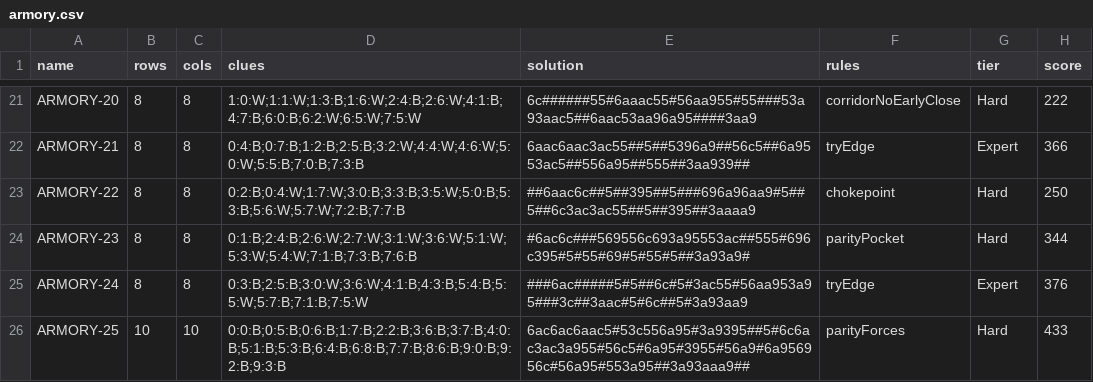
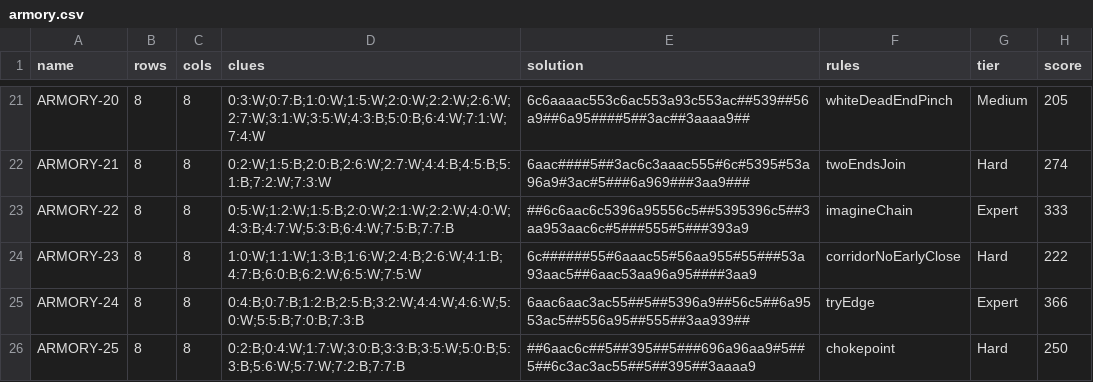
Before and after one commit to JoshMermel/loops, a CSV file: data/armory.csv, drawn as a sheet; only a part is shown, gaps mark what is left out; the diff covers the shown part only; the diff names each change by its address in the sheet, - before the commit and + after, or states it on an @@ line.

Commit message:
Add mystery gray pearls (solver, rules, hints, labeling UI, generator, and bonus books)

```diff
--- a/data/armory.csv
+++ b/data/armory.csv
-D21 (clues): 1:0:W;1:1:W;1:3:B;1:6:W;2:4:B;2:6:W;4:1:B;4:7:B;6:0:B;6:2:W;6:5:W;7:5:W
+D21 (clues): 0:3:W;0:7:B;1:0:W;1:5:W;2:0:W;2:2:W;2:6:W;2:7:W;3:1:W;3:5:W;4:3:B;5:0:B;6:4:W;7:1:W;7:4:W
-E21 (solution): 6c######55#6aaac55#56aa955#55###53a93aac5##6aac53aa96a95####3aa9
+E21 (solution): 6c6aaaac553c6ac553a93c553ac##539##56a9##6a95####5##3ac##3aaaa9##
-F21 (rules): corridorNoEarlyClose
+F21 (rules): whiteDeadEndPinch
-G21 (tier): Hard
+G21 (tier): Medium
-H21 (score): 222
+H21 (score): 205
-D22 (clues): 0:4:B;0:7:B;1:2:B;2:5:B;3:2:W;4:4:W;4:6:W;5:0:W;5:5:B;7:0:B;7:3:B
+D22 (clues): 0:2:W;1:5:B;2:0:B;2:6:W;2:7:W;4:4:B;4:5:B;5:1:B;7:2:W;7:3:W
-E22 (solution): 6aac6aac3ac55##5##5396a9##56c5##6a9553ac5##556a95##555##3aa939##
+E22 (solution): 6aac####5##3ac6c3aaac555#6c#5395#53a96a9#3ac#5###6a969###3aa9###
-F22 (rules): tryEdge
+F22 (rules): twoEndsJoin
-G22 (tier): Expert
+G22 (tier): Hard
-H22 (score): 366
+H22 (score): 274
-D23 (clues): 0:2:B;0:4:W;1:7:W;3:0:B;3:3:B;3:5:W;5:0:B;5:3:B;5:6:W;5:7:W;7:2:B;7:7:B
+D23 (clues): 0:5:W;1:2:W;1:5:B;2:0:W;2:1:W;2:2:W;4:0:W;4:3:B;4:7:W;5:3:B;6:4:W;7:5:B;7:7:B
-E23 (solution): ##6aac6c##5##395##5###696a96aa9#5##5##6c3ac3ac55##5##395##3aaaa9
+E23 (solution): ##6c6aac6c5396a95556c5##5395396c5##3aa953aac6c#5###555#5###393a9
-F23 (rules): chokepoint
+F23 (rules): imagineChain
-G23 (tier): Hard
+G23 (tier): Expert
-H23 (score): 250
+H23 (score): 333
-D24 (clues): 0:1:B;2:4:B;2:6:W;2:7:W;3:1:W;3:6:W;5:1:W;5:3:W;5:4:W;7:1:B;7:3:B;7:6:B
+D24 (clues): 1:0:W;1:1:W;1:3:B;1:6:W;2:4:B;2:6:W;4:1:B;4:7:B;6:0:B;6:2:W;6:5:W;7:5:W
-E24 (solution): #6ac6c###569556c693a95553ac##555#696c395#5#55#69#5#55#5##3a93a9#
+E24 (solution): 6c######55#6aaac55#56aa955#55###53a93aac5##6aac53aa96a95####3aa9
-F24 (rules): parityPocket
+F24 (rules): corridorNoEarlyClose
-H24 (score): 344
+H24 (score): 222
-D25 (clues): 0:3:B;2:5:B;3:0:W;3:6:W;4:1:B;4:3:B;5:4:B;5:5:W;5:7:B;7:1:B;7:5:W
+D25 (clues): 0:4:B;0:7:B;1:2:B;2:5:B;3:2:W;4:4:W;4:6:W;5:0:W;5:5:B;7:0:B;7:3:B
-E25 (solution): ###6ac#####5#5##6c#5#3ac55#56aa953a95###3c##3aac#5#6c##5#3a93aa9
+E25 (solution): 6aac6aac3ac55##5##5396a9##56c5##6a9553ac5##556a95##555##3aa939##
-H25 (score): 376
+H25 (score): 366
-B26 (rows): 10
+B26 (rows): 8
-C26 (cols): 10
+C26 (cols): 8
-D26 (clues): 0:0:B;0:5:B;0:6:B;1:7:B;2:2:B;3:6:B;3:7:B;4:0:B;5:1:B;5:3:B;6:4:B;6:8:B;7:7:B;8:6:B;9:0:B;9:2:B;9:3:B
+D26 (clues): 0:2:B;0:4:W;1:7:W;3:0:B;3:3:B;3:5:W;5:0:B;5:3:B;5:6:W;5:7:W;7:2:B;7:7:B
-E26 (solution): 6ac6ac6aac5#53c556a95#3a9395##5#6c6ac3ac3a955#56c5#6a95#3955#56a9#6a956956c#56a95#553a95##3a93aaa9##
+E26 (solution): ##6aac6c##5##395##5###696a96aa9#5##5##6c3ac3ac55##5##395##3aaaa9
-F26 (rules): parityForces
+F26 (rules): chokepoint
-H26 (score): 433
+H26 (score): 250
```
Also changed, not shown: 6 added rows, 2 removed rows and 69 edited cells elsewhere in this file, 49 other files.
